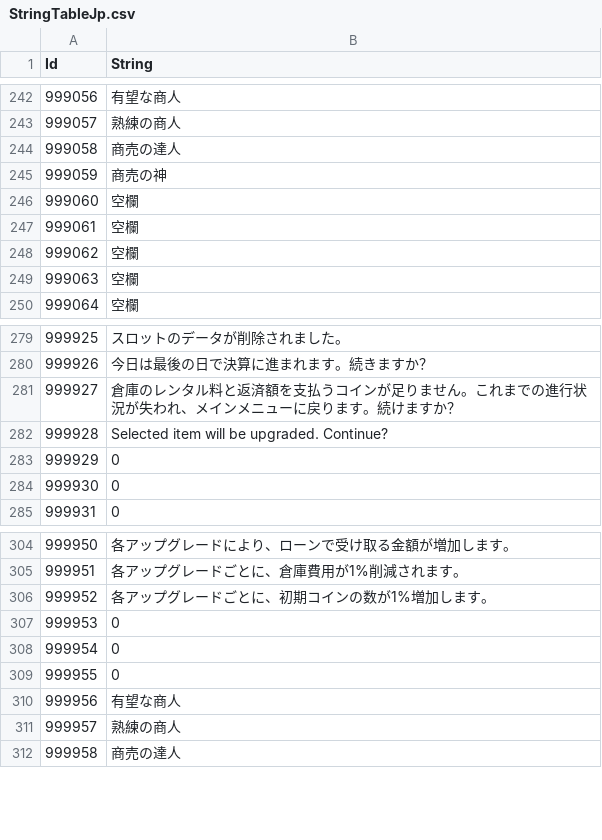
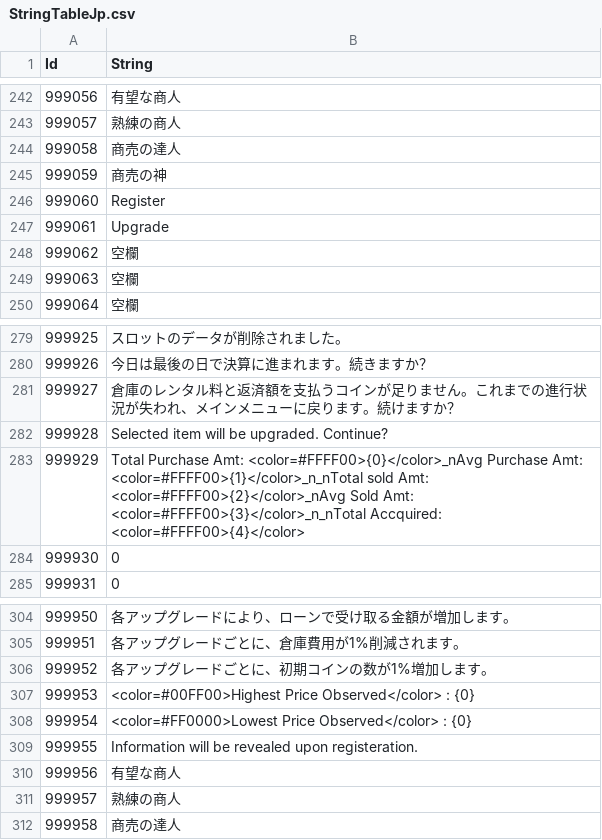
Before and after one commit to Thirdwave03/Unity_MiniTP_LoM, a CSV file: Assets/Resources/Tables/StringTableJp.csv, drawn as a sheet; only a part is shown, gaps mark what is left out.

```diff
--- a/Assets/Resources/Tables/StringTableJp.csv
+++ b/Assets/Resources/Tables/StringTableJp.csv
@@ -245,4 +245,4 @@
 999059,商売の神
-999060,空欄
-999061,空欄
+999060,Register
+999061,Upgrade
 999062,空欄
@@ -282,3 +282,3 @@
 999928,Selected item will be upgraded. Continue?
-999929,0
+999929,Total Purchase Amt: <color=#FFFF00>{0}</color>_nAvg Purchase Amt: <color=#FFFF00>{1}</color>_n_nTotal sold Amt: <color=#FFFF00>{2}</color>_nAvg Sold Amt: <color=#FFFF00>{3}</color>_n_nTotal Accquired: <color=#FFFF00>{4}</color>
 999930,0
@@ -306,5 +306,5 @@
 999952,各アップグレードごとに、初期コインの数が1%増加します。
-999953,0
-999954,0
-999955,0
+999953,<color=#00FF00>Highest Price Observed</color> : {0}
+999954,<color=#FF0000>Lowest Price Observed</color> : {0}
+999955,Information will be revealed upon registeration.
 999956,有望な商人
```
Also changed, not shown: Assets/Resources/Tables/StringTableCn.csv, Assets/Resources/Tables/StringTableEn.csv, 35 other files.
